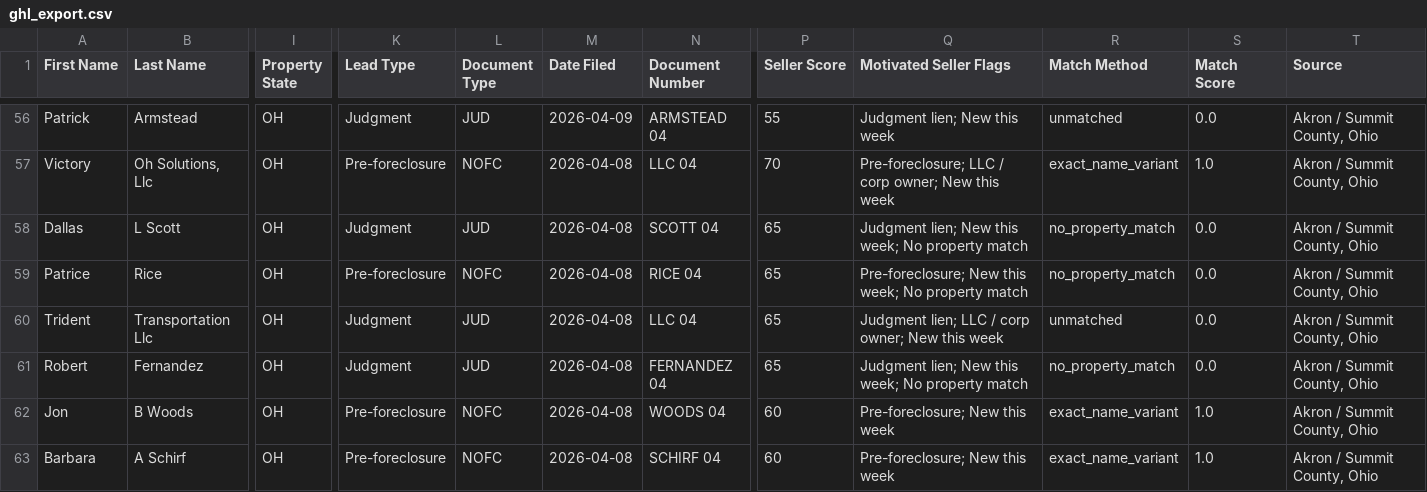
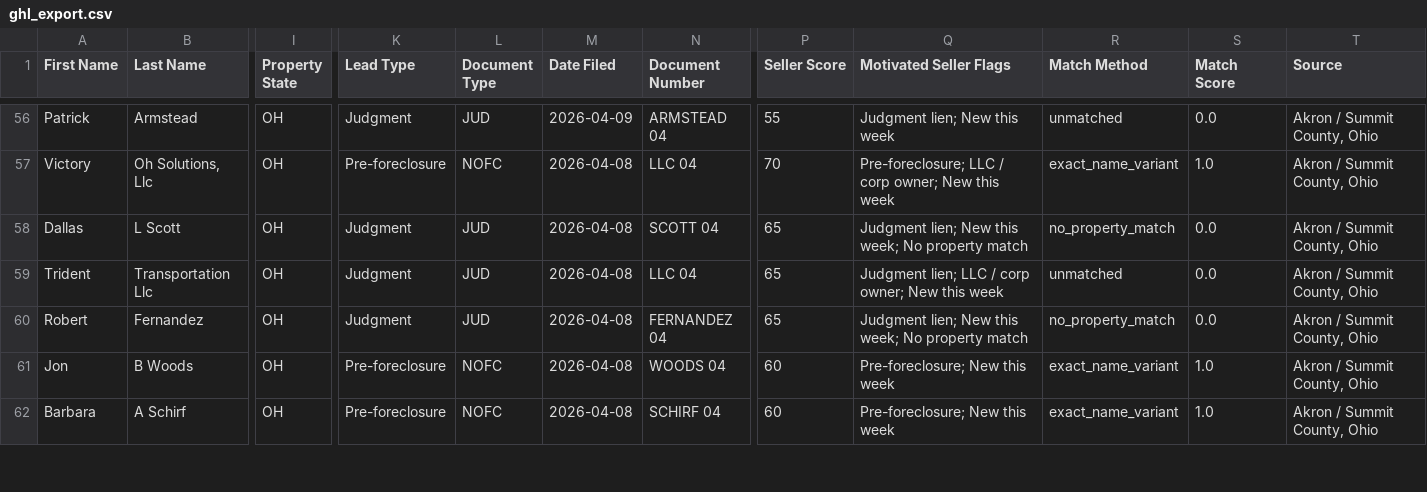
Before and after one commit to 208-ndo/akron-summit-scraper, a CSV file: data/ghl_export.csv, drawn as a sheet; only a part is shown, gaps mark what is left out; removed rows and columns are numbered as before the commit, all else as after; rows hold the shown columns only; the diff covers the shown part only; the diff names each change by its address in the sheet, - before the commit and + after, or states it on an @@ line.

```diff
--- a/data/ghl_export.csv
+++ b/data/ghl_export.csv
-row 59: Patrice | Rice | OH | Pre-foreclosure | NOFC | 2026-04-08 | RICE 04 | 65 | Pre-foreclosure; New this week; No property match | no_property_match | 0.0 | Akron / Summit County, Ohio
```
Also changed, not shown: 3 added rows, 2 removed rows and 1 edited cell elsewhere in this file, data/records.enriched.csv, 13 other files.
